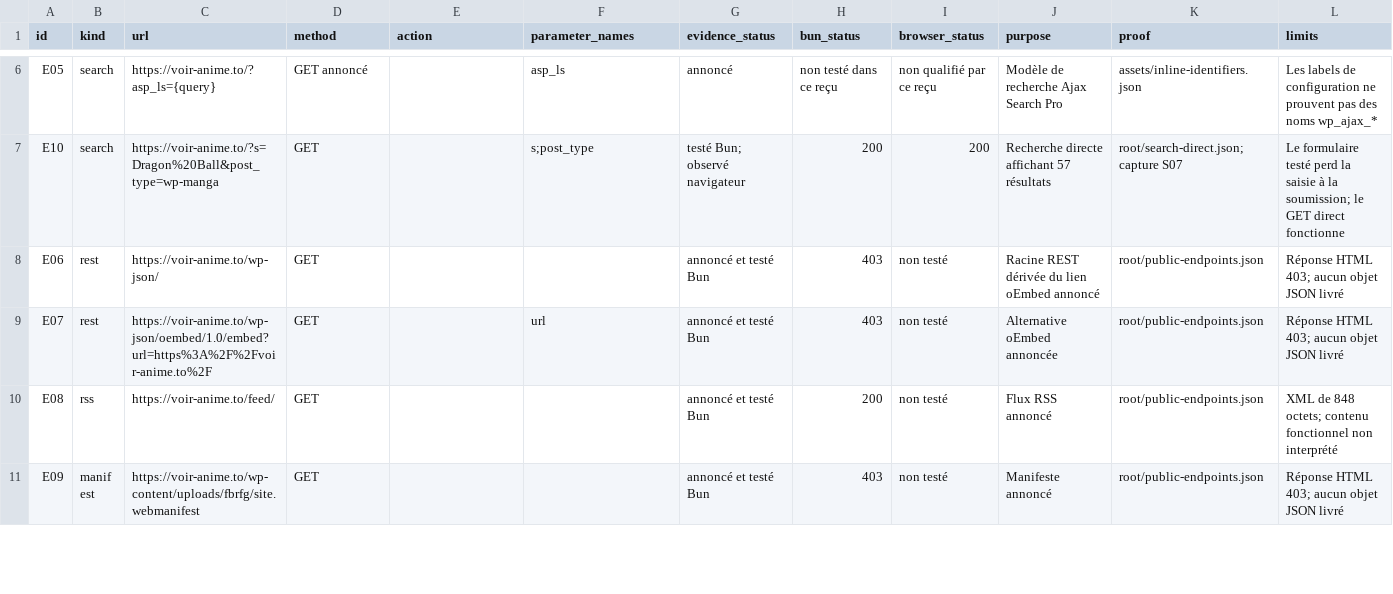
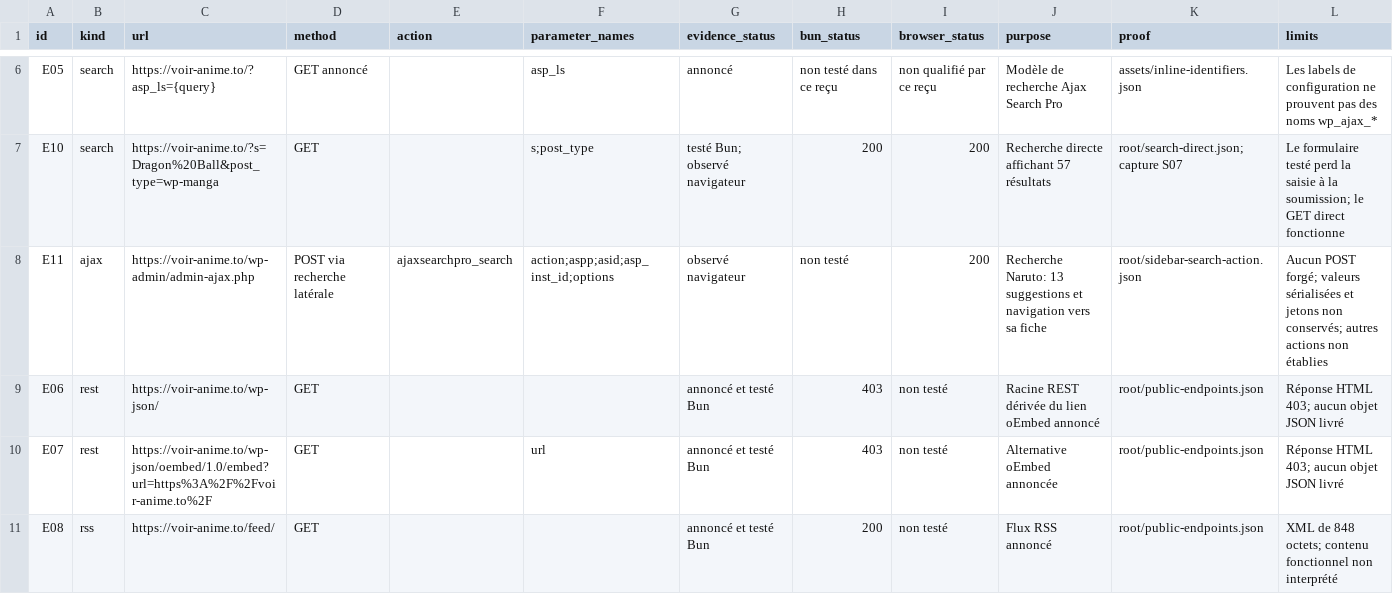
Before and after one commit to aphrody-labs/shenron, a CSV file: replica/voir-anime.to/endpoints.csv, drawn as a sheet; only a part is shown, gaps mark what is left out; the shorter side is filled out with more unchanged rows; the diff names each change by its address in the sheet, - before the commit and + after, or states it on an @@ line.

Commit message:
docs(recon): verify live search action and sequential crawl continuation

```diff
--- a/replica/voir-anime.to/endpoints.csv
+++ b/replica/voir-anime.to/endpoints.csv
+row 8: E11 | ajax | https://voir-anime.to/wp-admin/admin-ajax.php | POST via recherche latérale | ajaxsearchpro_search | action;aspp;asid;asp_inst_id;options | observé navigateur | non testé | 200 | Recherche Naruto: 13 suggestions et navigation vers sa fiche | root/sidebar-search-action.json | Aucun POST forgé; valeurs sérialisées et jetons non conservés; autres actions non établies
```
Also changed, not shown: replica/voir-anime.to/features.csv, 2 other files.
